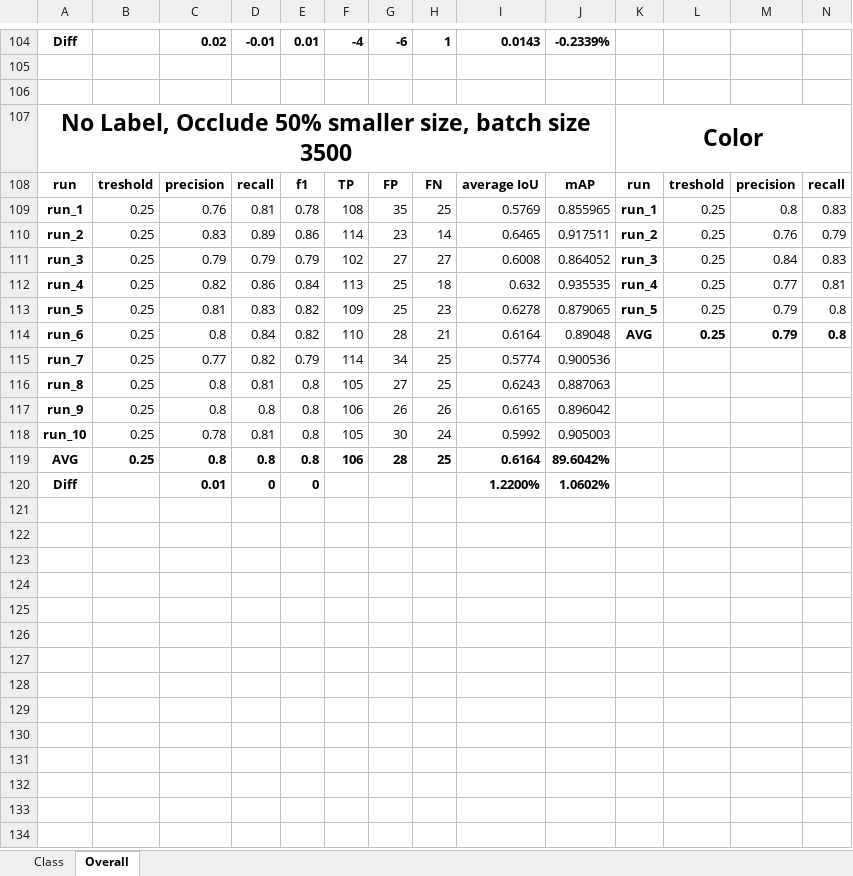
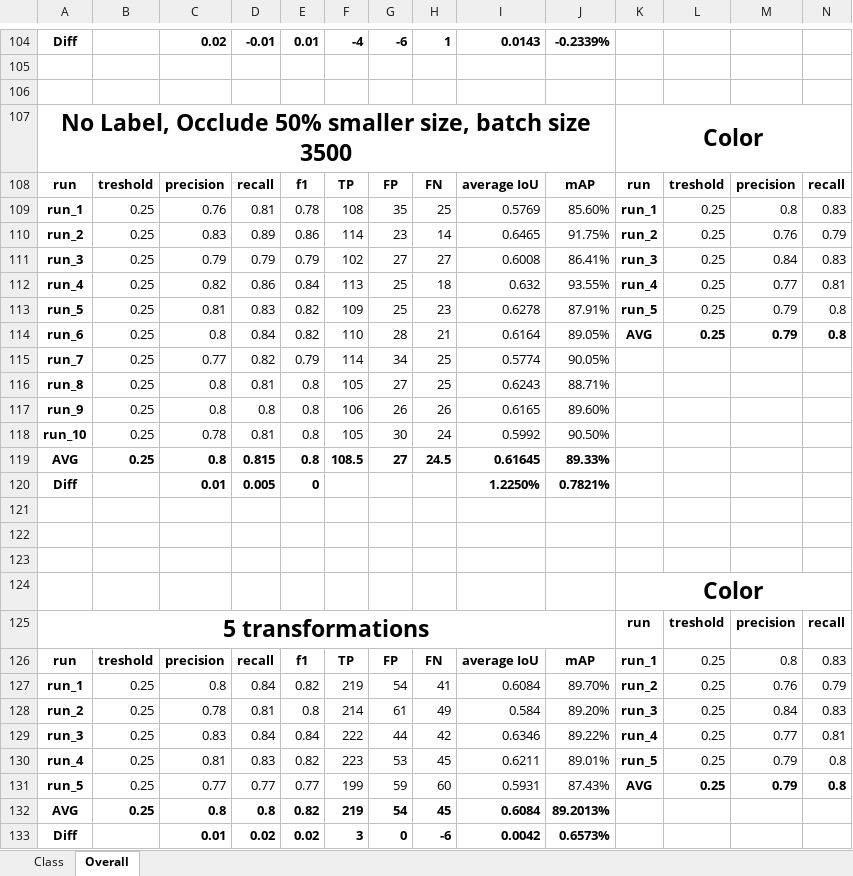
Before and after one commit to pineappledafruitdude/AISSCV_results, an Excel workbook: Comparision.xlsx, sheet Overall, drawn as a sheet; only a part is shown, gaps mark what is left out; values as stored, in another font and other column widths than the file's, no borders; conditional formats not drawn; rows hold the shown columns only; the diff names each change by its address in the sheet, - before the commit and + after, or states it on an @@ line.

Commit message:
Added new comparison

```diff
--- a/Comparision.xlsx (sheet Overall)
+++ b/Comparision.xlsx (sheet Overall)
-J109: 0.855965
+J109: 85.60%
-J110: 0.917511
+J110: 91.75%
-J111: 0.864052
+J111: 86.41%
-J112: 0.935535
+J112: 93.55%
-J113: 0.879065
+J113: 87.91%
-J114: 0.89048
+J114: 89.05%
-J115: 0.900536
+J115: 90.05%
-J116: 0.887063
+J116: 88.71%
-J117: 0.896042
+J117: 89.60%
-J118: 0.905003
+J118: 90.50%
-D119: 0.8
+D119: 0.815
-F119: 106
+F119: 108.5
-G119: 28
+G119: 27
-H119: 25
+H119: 24.5
-I119: 0.6164
+I119: 0.61645
-J119: 89.6042%
+J119: 89.33%
-D120: 0
+D120: 0.005
-I120: 1.2200%
+I120: 1.2250%
-J120: 1.0602%
+J120: 0.7821%
+row 121: (empty)
+row 122: (empty)
+row 123: (empty)
+row 124:  |  |  |  |  |  |  |  |  |  | Color
+row 125: 5 transformations |  |  |  |  |  |  |  |  |  | run | treshold | precision | recall
+row 126: run | treshold | precision | recall | f1 | TP | FP | FN | average IoU | mAP | run_1 | 0.25 | 0.8 | 0.83
+row 127: run_1 | 0.25 | 0.8 | 0.84 | 0.82 | 219 | 54 | 41 | 0.6084 | 89.70% | run_2 | 0.25 | 0.76 | 0.79
+row 128: run_2 | 0.25 | 0.78 | 0.81 | 0.8 | 214 | 61 | 49 | 0.584 | 89.20% | run_3 | 0.25 | 0.84 | 0.83
+row 129: run_3 | 0.25 | 0.83 | 0.84 | 0.84 | 222 | 44 | 42 | 0.6346 | 89.22% | run_4 | 0.25 | 0.77 | 0.81
+row 130: run_4 | 0.25 | 0.81 | 0.83 | 0.82 | 223 | 53 | 45 | 0.6211 | 89.01% | run_5 | 0.25 | 0.79 | 0.8
+row 131: run_5 | 0.25 | 0.77 | 0.77 | 0.77 | 199 | 59 | 60 | 0.5931 | 87.43% | AVG | 0.25 | 0.79 | 0.8
+row 132: AVG | 0.25 | 0.8 | 0.8 | 0.82 | 219 | 54 | 45 | 0.6084 | 89.2013%
+row 133: Diff |  | 0.01 | 0.02 | 0.02 | 3 | 0 | -6 | 0.0042 | 0.6573%
```
Also changed, not shown: formulas that keep their value.
